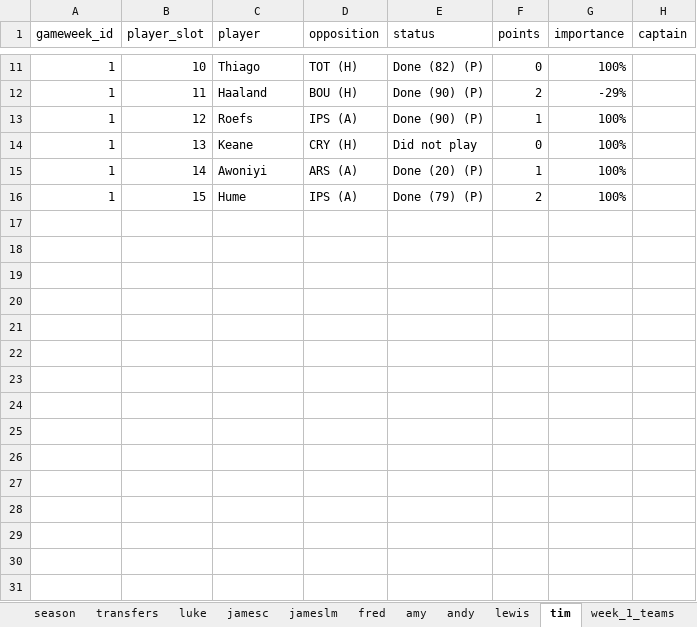
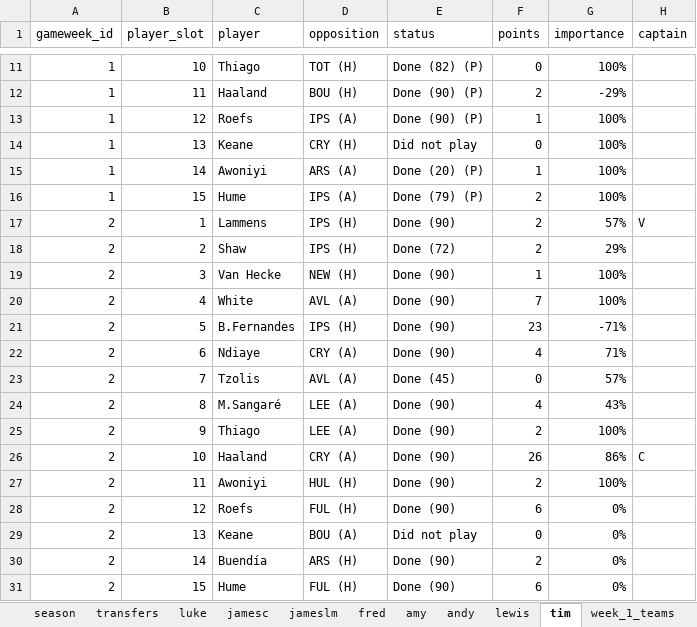
Before and after one commit to lchaps23/fpl_r, an Excel workbook: data/season_26_27.xlsx, sheet tim, drawn as a sheet; only a part is shown, gaps mark what is left out; values as stored, in another font and other column widths than the file's, no borders; table styles not drawn; the diff names each change by its address in the sheet, - before the commit and + after, or states it on an @@ line.

```diff
--- a/data/season_26_27.xlsx (sheet tim)
+++ b/data/season_26_27.xlsx (sheet tim)
+row 17: 2 | 1 | Lammens | IPS (H) | Done (90) | 2 | 57% | V
+row 18: 2 | 2 | Shaw | IPS (H) | Done (72) | 2 | 29%
+row 19: 2 | 3 | Van Hecke | NEW (H) | Done (90) | 1 | 100%
+row 20: 2 | 4 | White | AVL (A) | Done (90) | 7 | 100%
+row 21: 2 | 5 | B.Fernandes | IPS (H) | Done (90) | 23 | -71%
+row 22: 2 | 6 | Ndiaye | CRY (A) | Done (90) | 4 | 71%
+row 23: 2 | 7 | Tzolis | AVL (A) | Done (45) | 0 | 57%
+row 24: 2 | 8 | M.Sangaré | LEE (A) | Done (90) | 4 | 43%
+row 25: 2 | 9 | Thiago | LEE (A) | Done (90) | 2 | 100%
+row 26: 2 | 10 | Haaland | CRY (A) | Done (90) | 26 | 86% | C
+row 27: 2 | 11 | Awoniyi | HUL (H) | Done (90) | 2 | 100%
+row 28: 2 | 12 | Roefs | FUL (H) | Done (90) | 6 | 0%
+row 29: 2 | 13 | Keane | BOU (A) | Did not play | 0 | 0%
+row 30: 2 | 14 | Buendía | ARS (H) | Done (90) | 2 | 0%
+row 31: 2 | 15 | Hume | FUL (H) | Done (90) | 6 | 0%
```
Also changed, not shown: sheet andy, sheet amy, sheet lewis, sheet fred, sheet jameslm, sheet jamesc, 3 more sheets, 1 other file.
